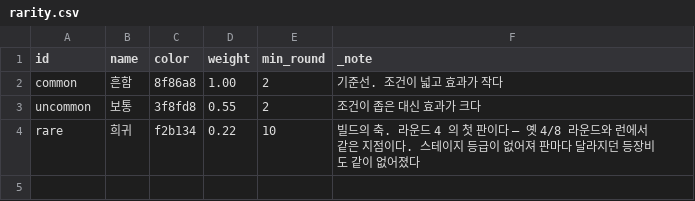
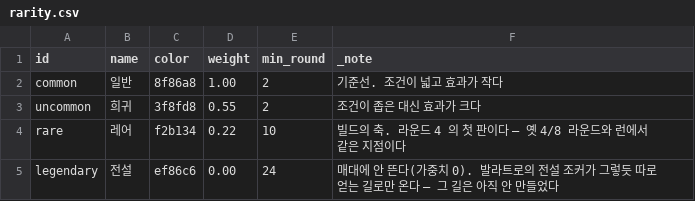
Before and after one commit to GGbong69/test-03, a CSV file: data/rarity.csv, drawn as a sheet.

```diff
--- a/data/rarity.csv
+++ b/data/rarity.csv
@@ -1,4 +1,5 @@
 id,name,color,weight,min_round,_note
-common,흔함,8f86a8,1.00,2,기준선. 조건이 넓고 효과가 작다
-uncommon,보통,3f8fd8,0.55,2,조건이 좁은 대신 효과가 크다
-rare,희귀,f2b134,0.22,10,빌드의 축. 라운드 4 의 첫 판이다 — 옛 4/8 라운드와 런에서 같은 지점이다. 스테이지 등급이 없어져 판마다 달라지던 등장비도 같이 없어졌다
+common,일반,8f86a8,1.00,2,기준선. 조건이 넓고 효과가 작다
+uncommon,희귀,3f8fd8,0.55,2,조건이 좁은 대신 효과가 크다
+rare,레어,f2b134,0.22,10,빌드의 축. 라운드 4 의 첫 판이다 — 옛 4/8 라운드와 런에서 같은 지점이다
+legendary,전설,ef86c6,0.00,24,"매대에 안 뜬다(가중치 0). 발라트로의 전설 조커가 그렇듯 따로 얻는 길로만 온다 — 그 길은 아직 안 만들었다"
```
Also changed, not shown: 2 other files.
